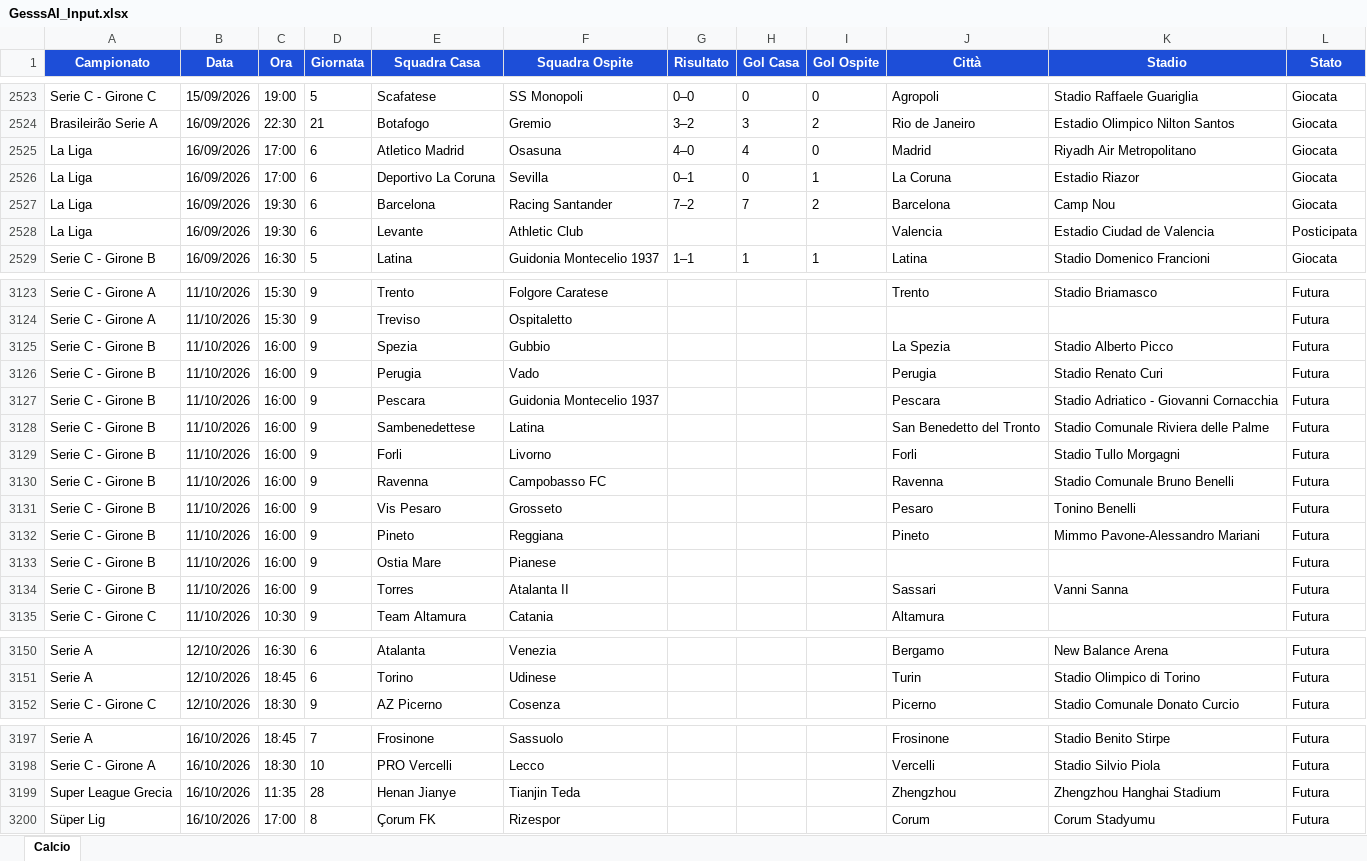
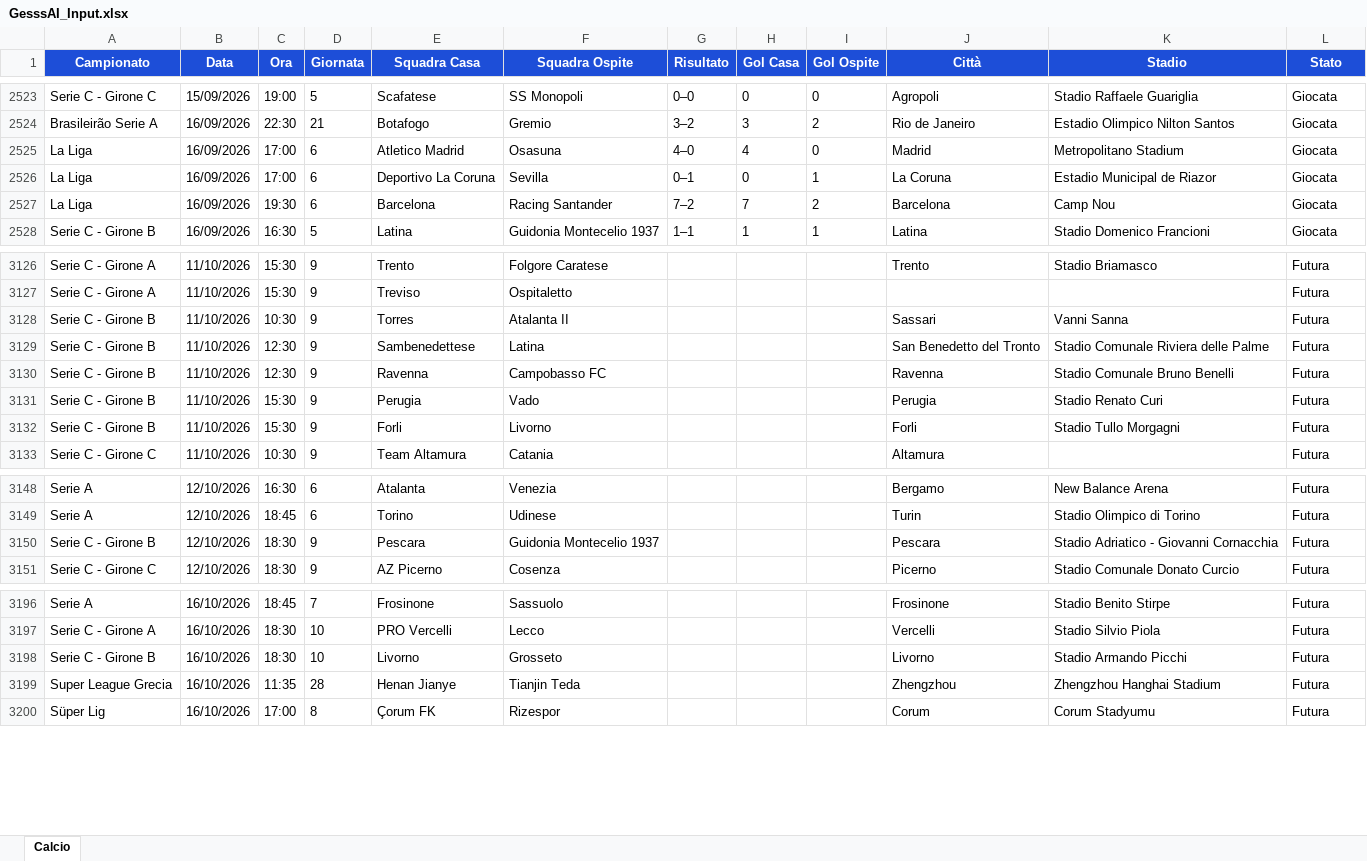
Before and after one commit to Gesss26/GesssAI-Pro---Auto, an Excel workbook: excel/GesssAI_Input.xlsx, sheet Calcio, drawn as a sheet; only a part is shown, gaps mark what is left out; values as stored, in another font and other column widths than the file's, no borders; removed rows and columns are numbered as before the commit, all else as after; the diff covers the shown part only; the diff names each change by its address in the sheet, - before the commit and + after, or states it on an @@ line.

```diff
--- a/excel/GesssAI_Input.xlsx (sheet Calcio)
+++ b/excel/GesssAI_Input.xlsx (sheet Calcio)
-K2525 (Stadio): Riyadh Air Metropolitano
+K2525 (Stadio): Metropolitano Stadium
-K2526 (Stadio): Estadio Riazor
+K2526 (Stadio): Estadio Municipal de Riazor
-row 2528: La Liga | 16/09/2026 | 19:30 | 6 | Levante | Athletic Club |  |  |  | Valencia | Estadio Ciudad de Valencia | Posticipata
-row 3125: Serie C - Girone B | 11/10/2026 | 16:00 | 9 | Spezia | Gubbio |  |  |  | La Spezia | Stadio Alberto Picco | Futura
-row 3126: Serie C - Girone B | 11/10/2026 | 16:00 | 9 | Perugia | Vado |  |  |  | Perugia | Stadio Renato Curi | Futura
-C3128 (Ora): 16:00
+C3128 (Ora): 10:30
-E3128 (Squadra Casa): Pescara
+E3128 (Squadra Casa): Torres
-F3128 (Squadra Ospite): Guidonia Montecelio 1937
+F3128 (Squadra Ospite): Atalanta II
-J3128 (Città): Pescara
+J3128 (Città): Sassari
-K3128 (Stadio): Stadio Adriatico - Giovanni Cornacchia
+K3128 (Stadio): Vanni Sanna
-C3129 (Ora): 16:00
+C3129 (Ora): 12:30
-row 3129: Serie C - Girone B | 11/10/2026 | 16:00 | 9 | Forli | Livorno |  |  |  | Forli | Stadio Tullo Morgagni | Futura
-C3130 (Ora): 16:00
+C3130 (Ora): 12:30
-C3131:C3132 (Ora): 16:00
+C3131:C3132 (Ora): 15:30
-E3131 (Squadra Casa): Vis Pesaro
+E3131 (Squadra Casa): Perugia
-F3131 (Squadra Ospite): Grosseto
+F3131 (Squadra Ospite): Vado
-J3131 (Città): Pesaro
+J3131 (Città): Perugia
-K3131 (Stadio): Tonino Benelli
+K3131 (Stadio): Stadio Renato Curi
-E3132 (Squadra Casa): Pineto
+E3132 (Squadra Casa): Forli
-F3132 (Squadra Ospite): Reggiana
+F3132 (Squadra Ospite): Livorno
-J3132 (Città): Pineto
+J3132 (Città): Forli
-K3132 (Stadio): Mimmo Pavone-Alessandro Mariani
+K3132 (Stadio): Stadio Tullo Morgagni
-row 3133: Serie C - Girone B | 11/10/2026 | 16:00 | 9 | Ostia Mare | Pianese |  |  |  |  |  | Futura
-row 3134: Serie C - Girone B | 11/10/2026 | 16:00 | 9 | Torres | Atalanta II |  |  |  | Sassari | Vanni Sanna | Futura
+row 3150: Serie C - Girone B | 12/10/2026 | 18:30 | 9 | Pescara | Guidonia Montecelio 1937 |  |  |  | Pescara | Stadio Adriatico - Giovanni Cornacchia | Futura
+row 3198: Serie C - Girone B | 16/10/2026 | 18:30 | 10 | Livorno | Grosseto |  |  |  | Livorno | Stadio Armando Picchi | Futura
```
Also changed, not shown: 10 added rows, 6 removed rows and 53 edited cells elsewhere in this sheet, 2 other files.
